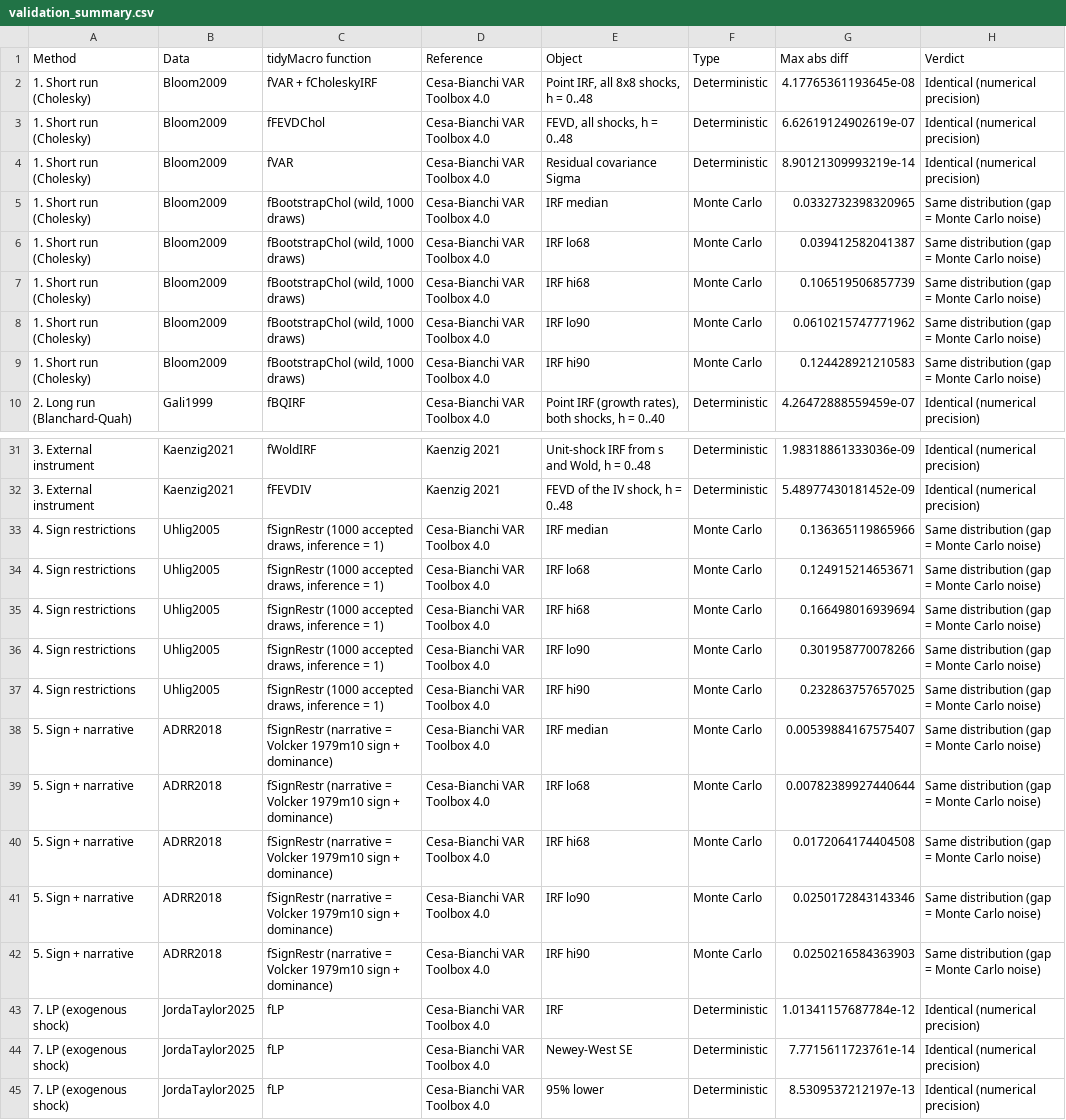
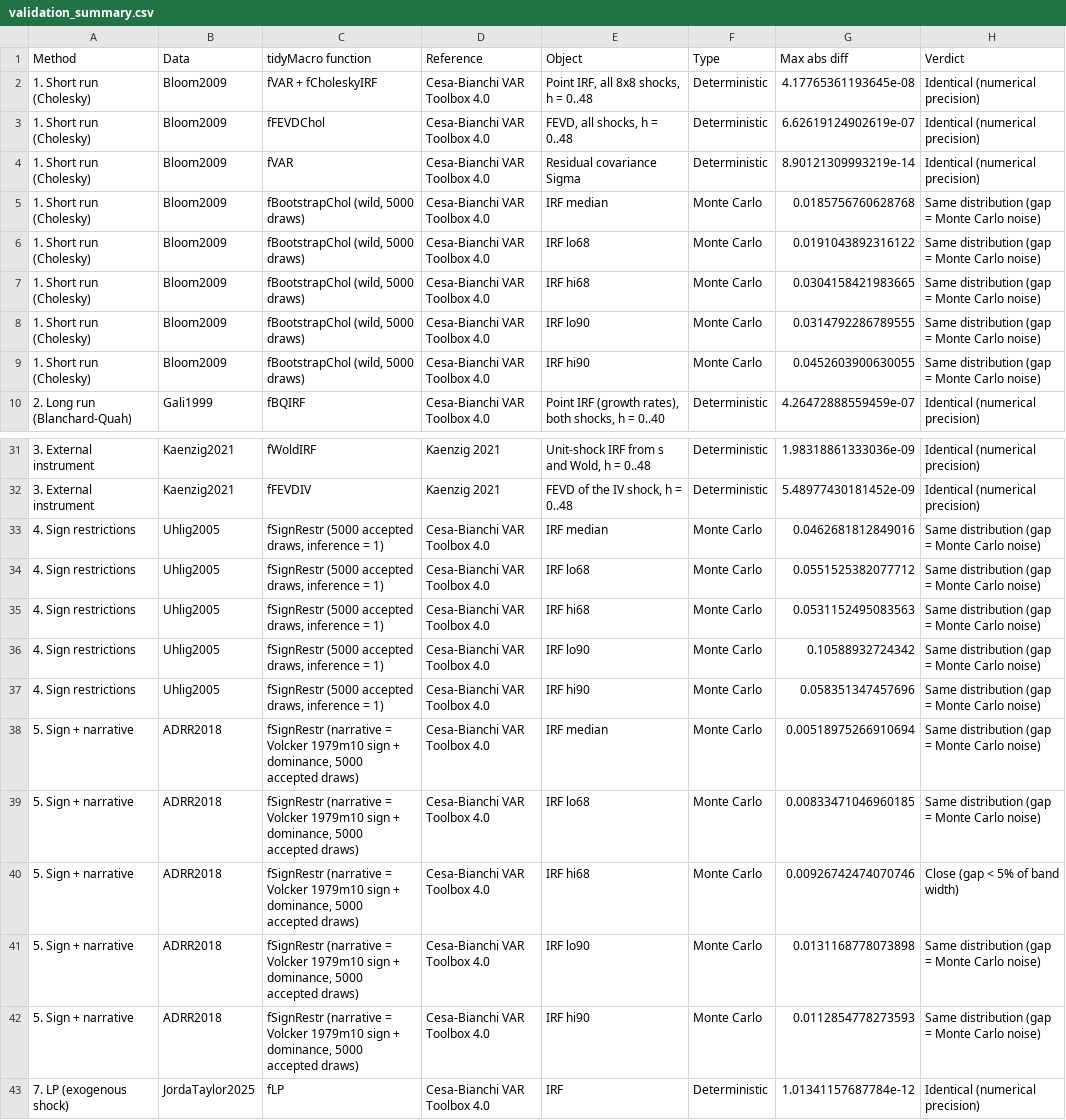
Before and after one commit to Allisterh/tidyMacro, a CSV file: _site/validation_summary.csv, drawn as a sheet; only a part is shown, gaps mark what is left out; the shorter side is filled out with more unchanged rows; the diff names each change by its address in the sheet, - before the commit and + after, or states it on an @@ line.

Commit message:
increase number of draws for validation

```diff
--- a/_site/validation_summary.csv
+++ b/_site/validation_summary.csv
-C5:C9 (tidyMacro function): fBootstrapChol (wild, 1000 draws)
+C5:C9 (tidyMacro function): fBootstrapChol (wild, 5000 draws)
-G5 (Max abs diff): 0.0332732398320965
+G5 (Max abs diff): 0.0185756760628768
-G6 (Max abs diff): 0.039412582041387
+G6 (Max abs diff): 0.0191043892316122
-G7 (Max abs diff): 0.106519506857739
+G7 (Max abs diff): 0.0304158421983665
-G8 (Max abs diff): 0.0610215747771962
+G8 (Max abs diff): 0.0314792286789555
-G9 (Max abs diff): 0.124428921210583
+G9 (Max abs diff): 0.0452603900630055
-C33:C37 (tidyMacro function): fSignRestr (1000 accepted draws,…
+C33:C37 (tidyMacro function): fSignRestr (5000 accepted draws,…
-G33 (Max abs diff): 0.136365119865966
+G33 (Max abs diff): 0.0462681812849016
-G34 (Max abs diff): 0.124915214653671
+G34 (Max abs diff): 0.0551525382077712
-G35 (Max abs diff): 0.166498016939694
+G35 (Max abs diff): 0.0531152495083563
-G36 (Max abs diff): 0.301958770078266
+G36 (Max abs diff): 0.10588932724342
-G37 (Max abs diff): 0.232863757657025
+G37 (Max abs diff): 0.058351347457696
-C38:C42 (tidyMacro function): …sign + dominance)
+C38:C42 (tidyMacro function): …sign + dominance, 5000 accepted draws)
-G38 (Max abs diff): 0.00539884167575407
+G38 (Max abs diff): 0.00518975266910694
-G39 (Max abs diff): 0.00782389927440644
+G39 (Max abs diff): 0.00833471046960185
-G40 (Max abs diff): 0.0172064174404508
+G40 (Max abs diff): 0.00926742474070746
-H40 (Verdict): Same distribution (gap = Monte Carlo noise)
+H40 (Verdict): Close (gap < 5% of band width)
-G41 (Max abs diff): 0.0250172843143346
+G41 (Max abs diff): 0.0131168778073898
-G42 (Max abs diff): 0.0250216584363903
+G42 (Max abs diff): 0.0112854778273593
```
Also changed, not shown: 4 other files.
